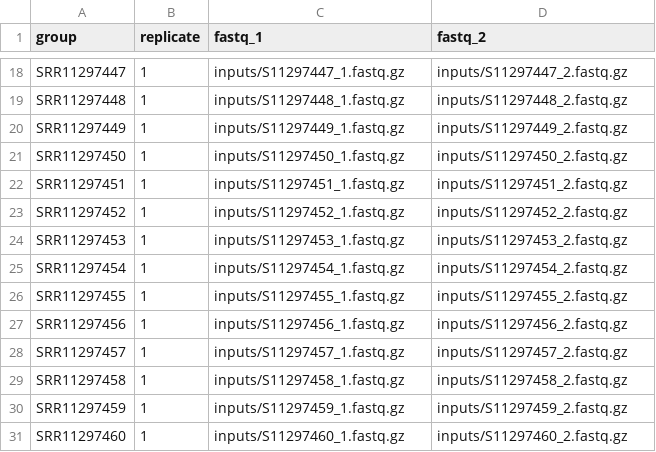
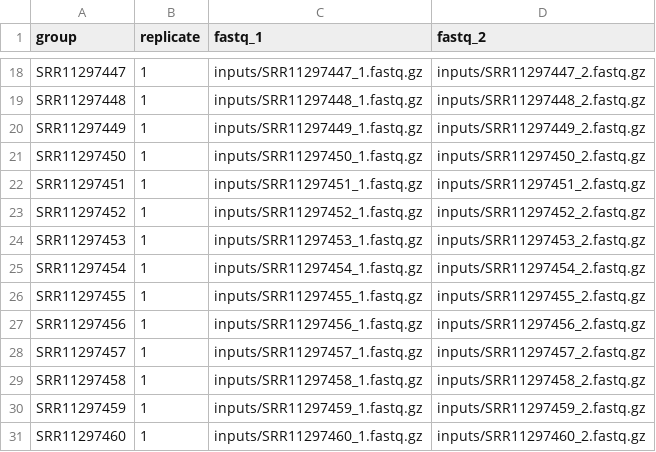
Before and after one commit to jonathanbader/atacseq, a CSV file: inputs/design_full.csv, drawn as a sheet; only a part is shown, gaps mark what is left out; the diff covers the shown part only; the diff names each change by its address in the sheet, - before the commit and + after, or states it on an @@ line.

```diff
--- a/inputs/design_full.csv
+++ b/inputs/design_full.csv
-C18 (fastq_1): inputs/S11297447_1.fastq.gz
+C18 (fastq_1): inputs/SRR11297447_1.fastq.gz
-D18 (fastq_2): inputs/S11297447_2.fastq.gz
+D18 (fastq_2): inputs/SRR11297447_2.fastq.gz
-C19 (fastq_1): inputs/S11297448_1.fastq.gz
+C19 (fastq_1): inputs/SRR11297448_1.fastq.gz
-D19 (fastq_2): inputs/S11297448_2.fastq.gz
+D19 (fastq_2): inputs/SRR11297448_2.fastq.gz
-C20 (fastq_1): inputs/S11297449_1.fastq.gz
+C20 (fastq_1): inputs/SRR11297449_1.fastq.gz
-D20 (fastq_2): inputs/S11297449_2.fastq.gz
+D20 (fastq_2): inputs/SRR11297449_2.fastq.gz
-C21 (fastq_1): inputs/S11297450_1.fastq.gz
+C21 (fastq_1): inputs/SRR11297450_1.fastq.gz
-D21 (fastq_2): inputs/S11297450_2.fastq.gz
+D21 (fastq_2): inputs/SRR11297450_2.fastq.gz
-C22 (fastq_1): inputs/S11297451_1.fastq.gz
+C22 (fastq_1): inputs/SRR11297451_1.fastq.gz
-D22 (fastq_2): inputs/S11297451_2.fastq.gz
+D22 (fastq_2): inputs/SRR11297451_2.fastq.gz
-C23 (fastq_1): inputs/S11297452_1.fastq.gz
+C23 (fastq_1): inputs/SRR11297452_1.fastq.gz
-D23 (fastq_2): inputs/S11297452_2.fastq.gz
+D23 (fastq_2): inputs/SRR11297452_2.fastq.gz
-C24 (fastq_1): inputs/S11297453_1.fastq.gz
+C24 (fastq_1): inputs/SRR11297453_1.fastq.gz
-D24 (fastq_2): inputs/S11297453_2.fastq.gz
+D24 (fastq_2): inputs/SRR11297453_2.fastq.gz
-C25 (fastq_1): inputs/S11297454_1.fastq.gz
+C25 (fastq_1): inputs/SRR11297454_1.fastq.gz
-D25 (fastq_2): inputs/S11297454_2.fastq.gz
+D25 (fastq_2): inputs/SRR11297454_2.fastq.gz
-C26 (fastq_1): inputs/S11297455_1.fastq.gz
+C26 (fastq_1): inputs/SRR11297455_1.fastq.gz
-D26 (fastq_2): inputs/S11297455_2.fastq.gz
+D26 (fastq_2): inputs/SRR11297455_2.fastq.gz
-C27 (fastq_1): inputs/S11297456_1.fastq.gz
+C27 (fastq_1): inputs/SRR11297456_1.fastq.gz
-D27 (fastq_2): inputs/S11297456_2.fastq.gz
+D27 (fastq_2): inputs/SRR11297456_2.fastq.gz
-C28 (fastq_1): inputs/S11297457_1.fastq.gz
+C28 (fastq_1): inputs/SRR11297457_1.fastq.gz
-D28 (fastq_2): inputs/S11297457_2.fastq.gz
+D28 (fastq_2): inputs/SRR11297457_2.fastq.gz
-C29 (fastq_1): inputs/S11297458_1.fastq.gz
+C29 (fastq_1): inputs/SRR11297458_1.fastq.gz
-D29 (fastq_2): inputs/S11297458_2.fastq.gz
+D29 (fastq_2): inputs/SRR11297458_2.fastq.gz
-C30 (fastq_1): inputs/S11297459_1.fastq.gz
+C30 (fastq_1): inputs/SRR11297459_1.fastq.gz
-D30 (fastq_2): inputs/S11297459_2.fastq.gz
+D30 (fastq_2): inputs/SRR11297459_2.fastq.gz
-C31 (fastq_1): inputs/S11297460_1.fastq.gz
+C31 (fastq_1): inputs/SRR11297460_1.fastq.gz
-D31 (fastq_2): inputs/S11297460_2.fastq.gz
+D31 (fastq_2): inputs/SRR11297460_2.fastq.gz
```
Also changed, not shown: 32 edited cells elsewhere in this file.
